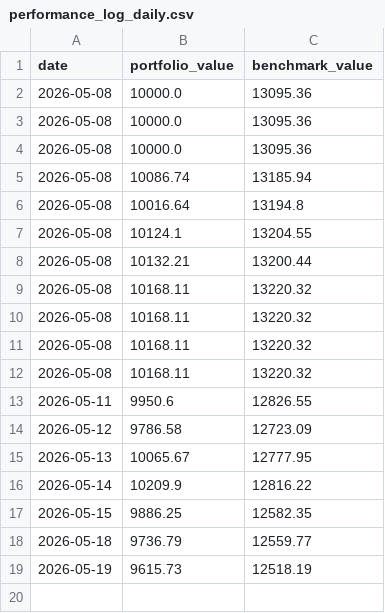
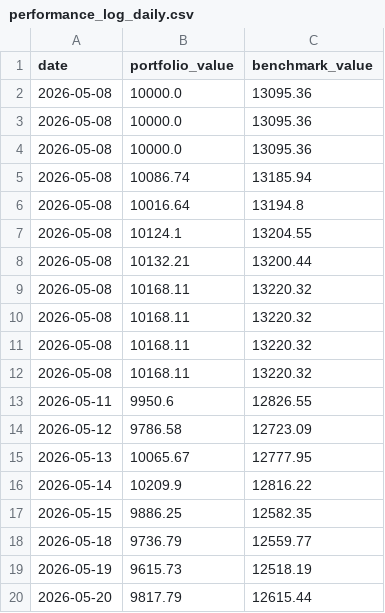
Before and after one commit to gustavwrisberg/paper-trader, a CSV file: performance_log_daily.csv, drawn as a sheet.

```diff
--- a/performance_log_daily.csv
+++ b/performance_log_daily.csv
@@ -19 +19,2 @@ date,portfolio_value,benchmark_value
 2026-05-19,9615.73,12518.19
+2026-05-20,9817.79,12615.44
```
Also changed, not shown: trade_log_daily.csv, 2 other files.
